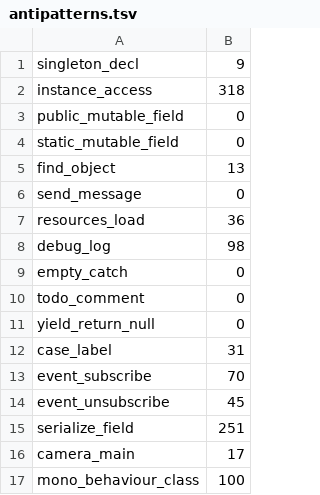
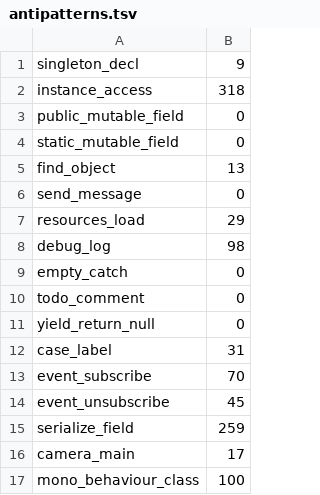
Before and after one commit to teamSSD/unity-project, a TSV file: tmp/refactor-2026-05/data/antipatterns.tsv, drawn as a sheet.

```diff
--- a/tmp/refactor-2026-05/data/antipatterns.tsv
+++ b/tmp/refactor-2026-05/data/antipatterns.tsv
@@ -6,3 +6,3 @@ find_object	13
 send_message	0
-resources_load	36
+resources_load	29
 debug_log	98
@@ -14,3 +14,3 @@ event_subscribe	70
 event_unsubscribe	45
-serialize_field	251
+serialize_field	259
 camera_main	17
```
Also changed, not shown: tmp/refactor-2026-05/data/file_lines.tsv, tmp/refactor-2026-05/data/indent_depths.tsv, 32 other files.
